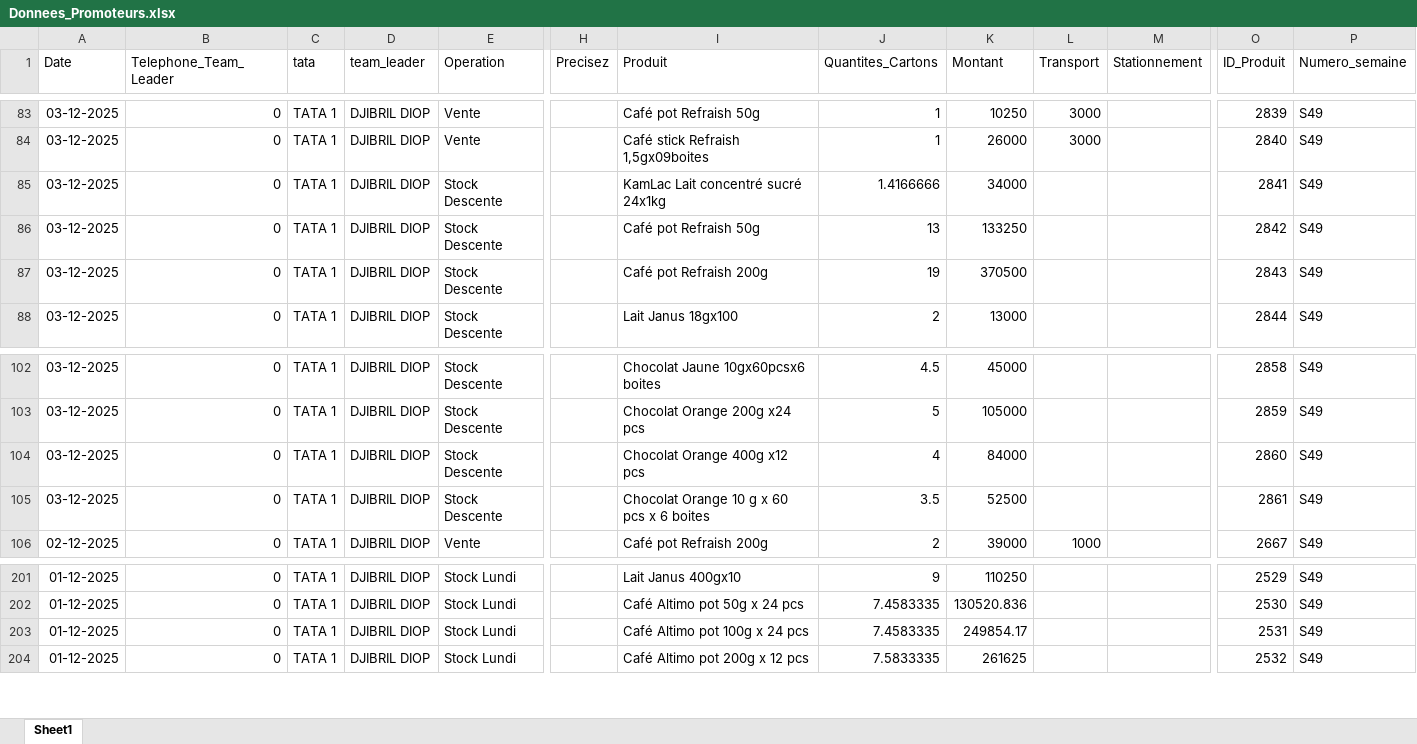
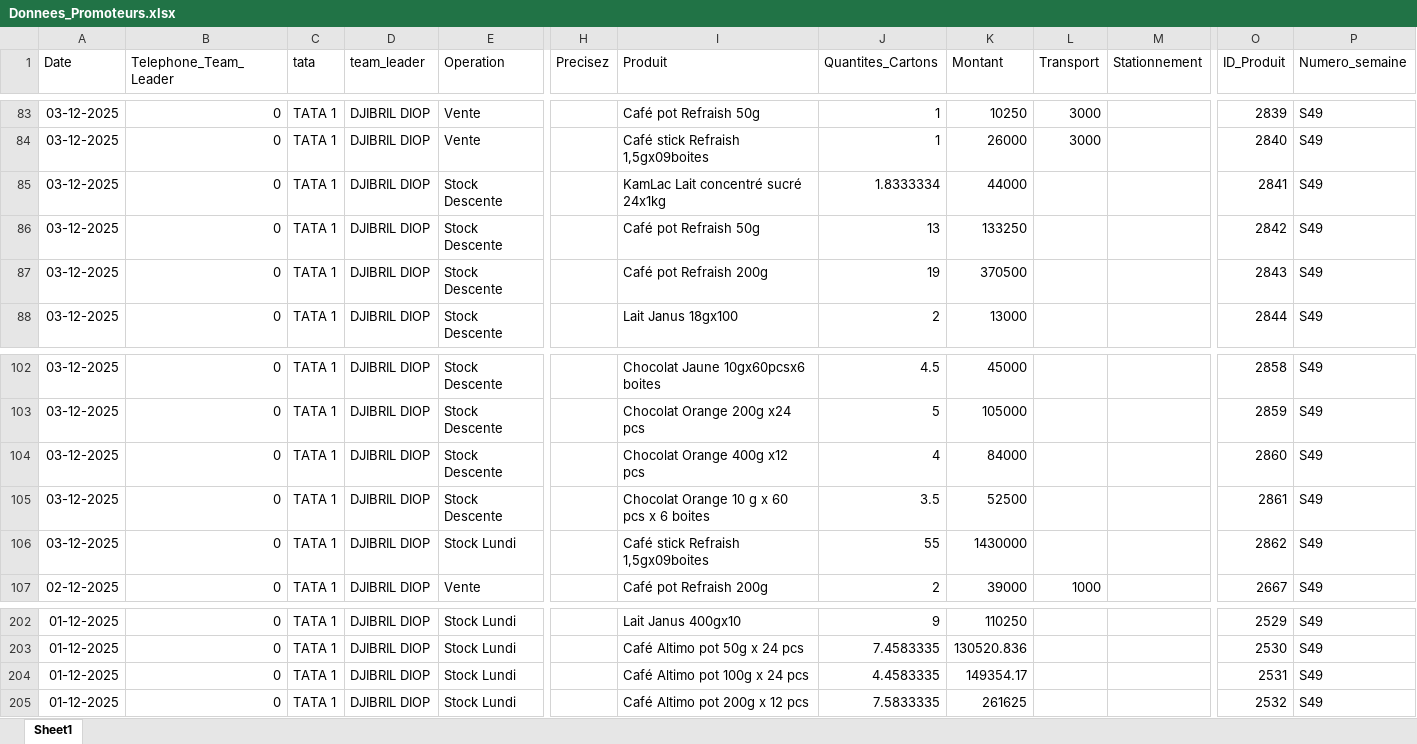
Before and after one commit to abdoulaye1301/Promoteur, an Excel workbook: Donnees_Promoteurs.xlsx, sheet Sheet1, drawn as a sheet; only a part is shown, gaps mark what is left out; values as stored, in another font and other column widths than the file's, no borders; addresses are those after the commit; rows hold the shown columns only; the diff names each change by its address in the sheet, - before the commit and + after, or states it on an @@ line.

Commit message:
Rapport du 03 Decembre 2025

```diff
--- a/Donnees_Promoteurs.xlsx (sheet Sheet1)
+++ b/Donnees_Promoteurs.xlsx (sheet Sheet1)
-J85 (Quantites_Cartons): 1.4166666
+J85 (Quantites_Cartons): 1.8333334
-K85 (Montant): 34000
+K85 (Montant): 44000
+row 106: 03-12-2025 | 0 | TATA 1 | DJIBRIL DIOP | Stock Lundi |  | Café stick Refraish 1,5gx09boites | 55 | 1430000 |  |  | 2862 | S49
-J204 (Quantites_Cartons): 7.4583335
+J204 (Quantites_Cartons): 4.4583335
-K204 (Montant): 249854.17
+K204 (Montant): 149354.17
```
